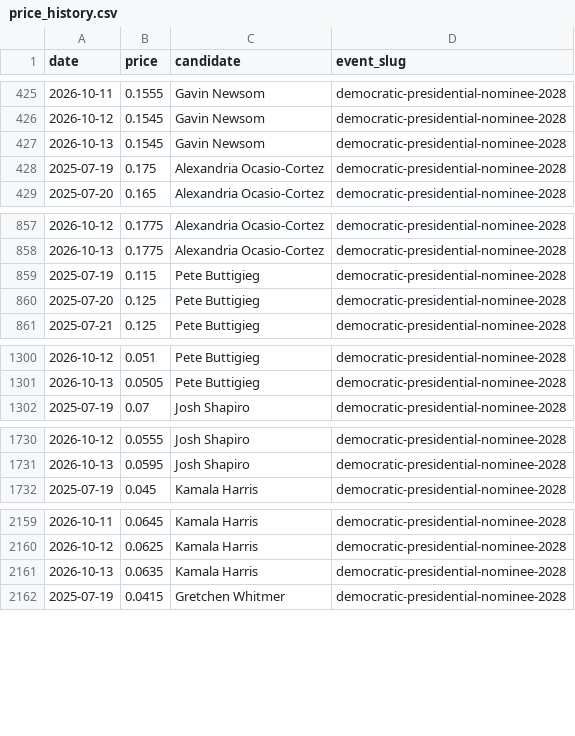
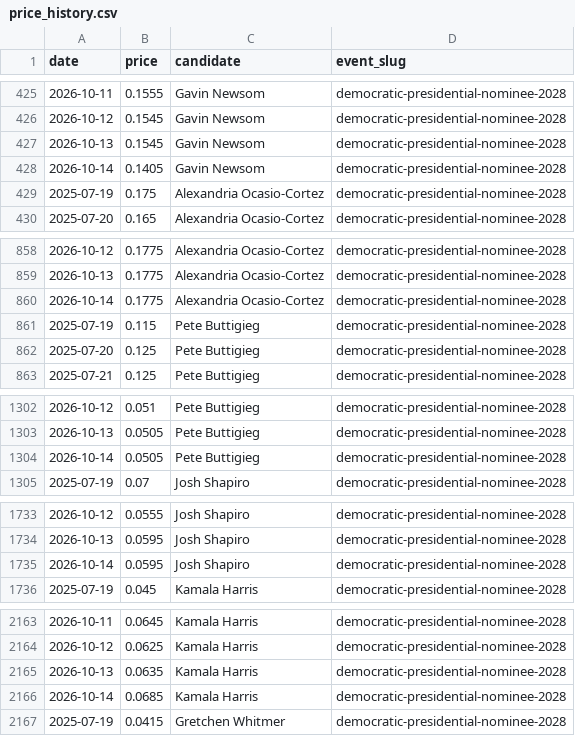
Before and after one commit to SebastianChaves210/newsom-2028-valuation, a CSV file: data/processed/price_history.csv, drawn as a sheet; only a part is shown, gaps mark what is left out; the diff covers the shown part only.

```diff
--- a/data/processed/price_history.csv
+++ b/data/processed/price_history.csv
@@ -427,2 +427,3 @@ date,price,candidate,event_slug
 2026-10-13,0.1545,Gavin Newsom,democratic-presidential-nominee-2028
+2026-10-14,0.1405,Gavin Newsom,democratic-presidential-nominee-2028
 2025-07-19,0.175,Alexandria Ocasio-Cortez,democratic-presidential-nominee-2028
@@ -858,2 +859,3 @@ date,price,candidate,event_slug
 2026-10-13,0.1775,Alexandria Ocasio-Cortez,democratic-presidential-nominee-2028
+2026-10-14,0.1775,Alexandria Ocasio-Cortez,democratic-presidential-nominee-2028
 2025-07-19,0.115,Pete Buttigieg,democratic-presidential-nominee-2028
@@ -1301,2 +1303,3 @@ date,price,candidate,event_slug
 2026-10-13,0.0505,Pete Buttigieg,democratic-presidential-nominee-2028
+2026-10-14,0.0505,Pete Buttigieg,democratic-presidential-nominee-2028
 2025-07-19,0.07,Josh Shapiro,democratic-presidential-nominee-2028
@@ -1731,2 +1734,3 @@ date,price,candidate,event_slug
 2026-10-13,0.0595,Josh Shapiro,democratic-presidential-nominee-2028
+2026-10-14,0.0595,Josh Shapiro,democratic-presidential-nominee-2028
 2025-07-19,0.045,Kamala Harris,democratic-presidential-nominee-2028
@@ -2161,2 +2165,3 @@ date,price,candidate,event_slug
 2026-10-13,0.0635,Kamala Harris,democratic-presidential-nominee-2028
+2026-10-14,0.0685,Kamala Harris,democratic-presidential-nominee-2028
 2025-07-19,0.0415,Gretchen Whitmer,democratic-presidential-nominee-2028
```
Also changed, not shown: 16 added rows elsewhere in this file, data/processed/fred.csv, data/processed/verdict_history.csv, 11 other files.
